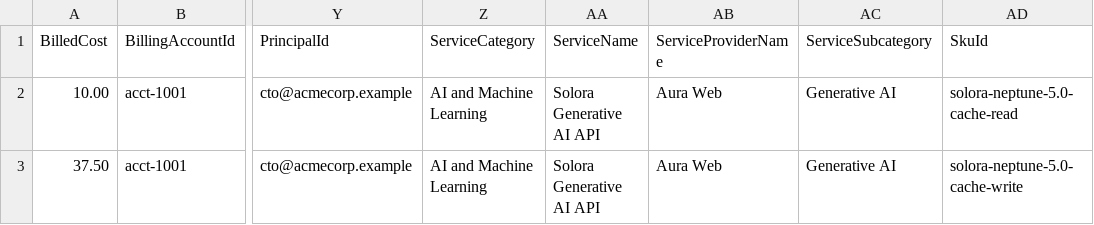
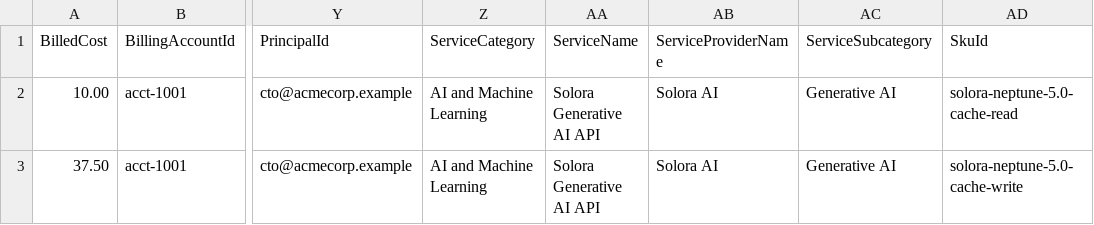
Before and after one commit to FinOps-Open-Cost-and-Usage-Spec/FOCUS_Spec, a CSV file: specification/data/ai_billing/cached_tokens_via_csp_marketplace.csv, drawn as a sheet; only a part is shown, gaps mark what is left out; the diff names each change by its address in the sheet, - before the commit and + after, or states it on an @@ line.

```diff
--- a/specification/data/ai_billing/cached_tokens_via_csp_marketplace.csv
+++ b/specification/data/ai_billing/cached_tokens_via_csp_marketplace.csv
-AB2:AB3 (ServiceProviderName): Aura Web
+AB2:AB3 (ServiceProviderName): Solora AI
```
Also changed, not shown: specification/data/ai_billing/multi_model_invoice_via_csp_marketplace.csv, 3 other files.
